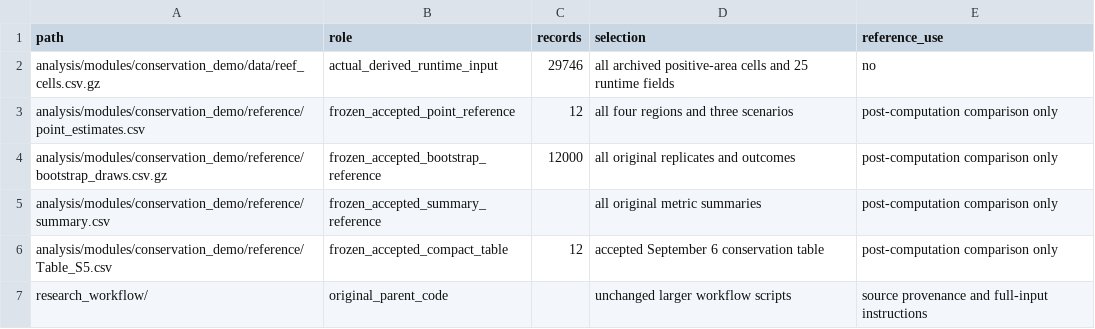
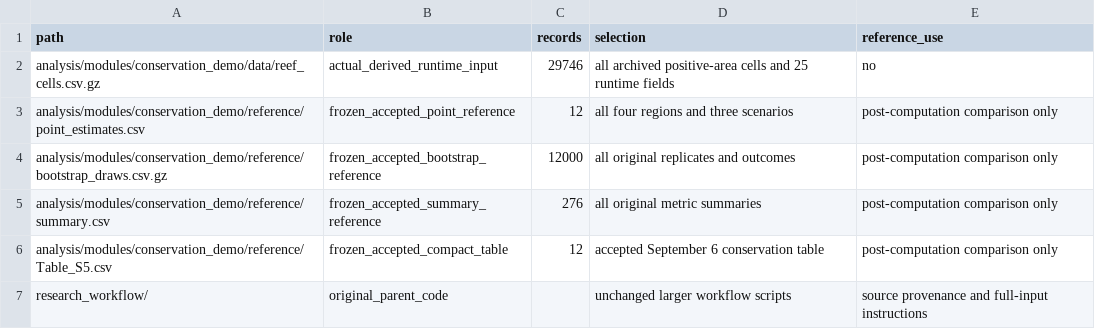
Before and after one commit to RugkeyPro/MHW2CoralEcoSys, a CSV file: data/Dataset_index.csv, drawn as a sheet.

```diff
--- a/data/Dataset_index.csv
+++ b/data/Dataset_index.csv
@@ -4,3 +4,3 @@ analysis/modules/conservation_demo/reference/point_estimates.csv,frozen_accepted
 analysis/modules/conservation_demo/reference/bootstrap_draws.csv.gz,frozen_accepted_bootstrap_reference,12000,all original replicates and outcomes,post-computation comparison only
-analysis/modules/conservation_demo/reference/summary.csv,frozen_accepted_summary_reference,,all original metric summaries,post-computation comparison only
+analysis/modules/conservation_demo/reference/summary.csv,frozen_accepted_summary_reference,276,all original metric summaries,post-computation comparison only
 analysis/modules/conservation_demo/reference/Table_S5.csv,frozen_accepted_compact_table,12,accepted September 6 conservation table,post-computation comparison only
```
Also changed, not shown: 2 other files.
